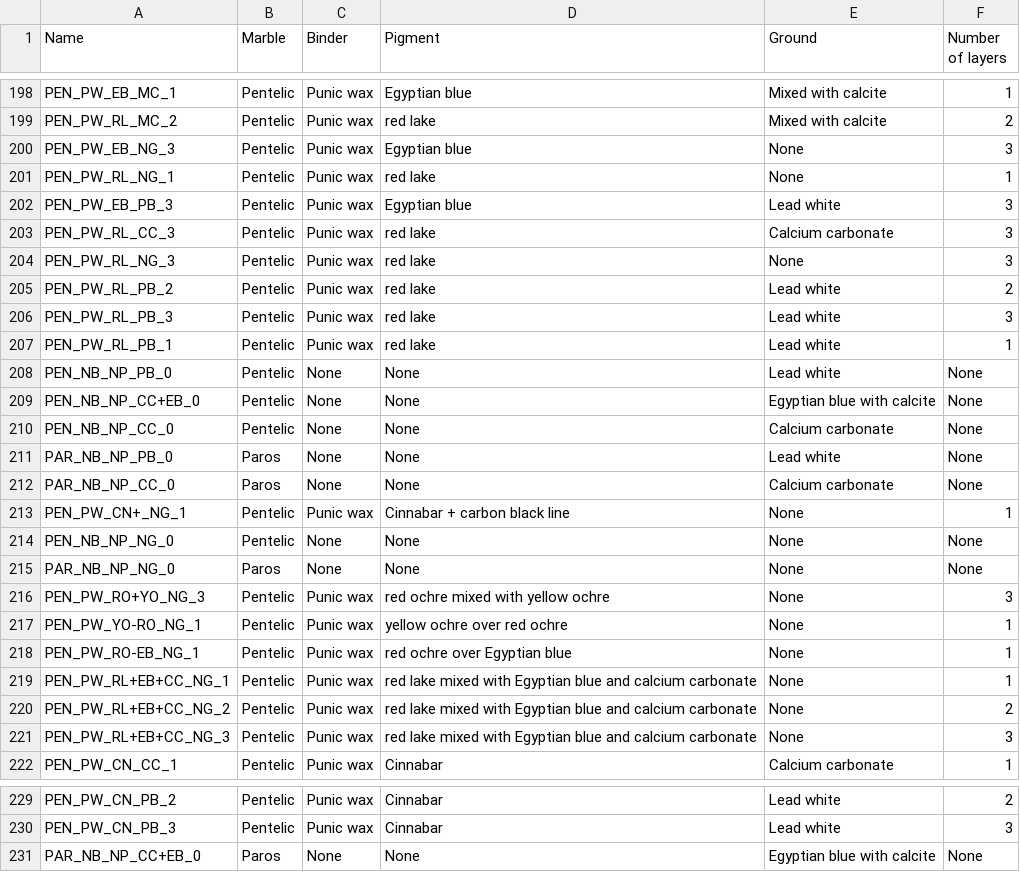
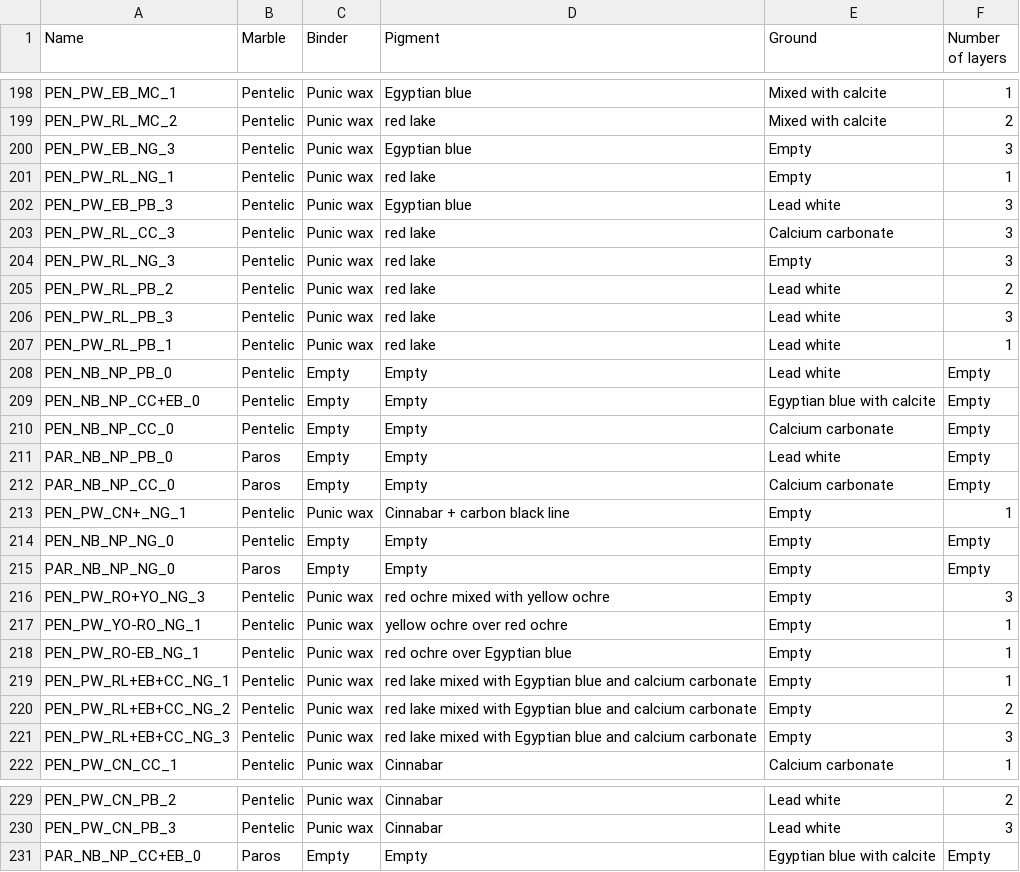
Before and after one commit to yokoarteaga/Polychromy-Database, a CSV file: Data new/pigment_list.csv, drawn as a sheet; only a part is shown, gaps mark what is left out; the diff covers the shown part only.

Commit message:
Change none to empty

```diff
--- a/Data new/pigment_list.csv
+++ b/Data new/pigment_list.csv
@@ -199,7 +199,7 @@ PEN_PW_EB_MC_1,Pentelic,Punic wax,Egyptian blue,Mixed with calcite,1
 PEN_PW_RL_MC_2,Pentelic,Punic wax,red lake,Mixed with calcite,2
-PEN_PW_EB_NG_3,Pentelic,Punic wax,Egyptian blue,None,3
-PEN_PW_RL_NG_1,Pentelic,Punic wax,red lake,None,1
+PEN_PW_EB_NG_3,Pentelic,Punic wax,Egyptian blue,Empty,3
+PEN_PW_RL_NG_1,Pentelic,Punic wax,red lake,Empty,1
 PEN_PW_EB_PB_3,Pentelic,Punic wax,Egyptian blue,Lead white,3
 PEN_PW_RL_CC_3,Pentelic,Punic wax,red lake,Calcium carbonate,3
-PEN_PW_RL_NG_3,Pentelic,Punic wax,red lake,None,3
+PEN_PW_RL_NG_3,Pentelic,Punic wax,red lake,Empty,3
 PEN_PW_RL_PB_2,Pentelic,Punic wax,red lake,Lead white,2
@@ -207,16 +207,16 @@ PEN_PW_RL_PB_3,Pentelic,Punic wax,red lake,Lead white,3
 PEN_PW_RL_PB_1,Pentelic,Punic wax,red lake,Lead white,1
-PEN_NB_NP_PB_0,Pentelic,None,None,Lead white,None
-PEN_NB_NP_CC+EB_0,Pentelic,None,None,Egyptian blue with calcite,None
-PEN_NB_NP_CC_0,Pentelic,None,None,Calcium carbonate,None
-PAR_NB_NP_PB_0,Paros,None,None,Lead white,None
-PAR_NB_NP_CC_0,Paros,None,None,Calcium carbonate,None
-PEN_PW_CN+_NG_1,Pentelic,Punic wax,Cinnabar + carbon black line,None,1
-PEN_NB_NP_NG_0,Pentelic,None,None,None,None
-PAR_NB_NP_NG_0,Paros,None,None,None,None
-PEN_PW_RO+YO_NG_3,Pentelic,Punic wax,red ochre mixed with yellow ochre,None,3
-PEN_PW_YO-RO_NG_1,Pentelic,Punic wax,yellow ochre over red ochre,None,1
-PEN_PW_RO-EB_NG_1,Pentelic,Punic wax,red ochre over Egyptian blue,None,1
-PEN_PW_RL+EB+CC_NG_1,Pentelic,Punic wax,red lake mixed with Egyptian blue and calcium carbonate,None,1
-PEN_PW_RL+EB+CC_NG_2,Pentelic,Punic wax,red lake mixed with Egyptian blue and calcium carbonate,None,2
-PEN_PW_RL+EB+CC_NG_3,Pentelic,Punic wax,red lake mixed with Egyptian blue and calcium carbonate,None,3
+PEN_NB_NP_PB_0,Pentelic,Empty,Empty,Lead white,Empty
+PEN_NB_NP_CC+EB_0,Pentelic,Empty,Empty,Egyptian blue with calcite,Empty
+PEN_NB_NP_CC_0,Pentelic,Empty,Empty,Calcium carbonate,Empty
+PAR_NB_NP_PB_0,Paros,Empty,Empty,Lead white,Empty
+PAR_NB_NP_CC_0,Paros,Empty,Empty,Calcium carbonate,Empty
+PEN_PW_CN+_NG_1,Pentelic,Punic wax,Cinnabar + carbon black line,Empty,1
+PEN_NB_NP_NG_0,Pentelic,Empty,Empty,Empty,Empty
+PAR_NB_NP_NG_0,Paros,Empty,Empty,Empty,Empty
+PEN_PW_RO+YO_NG_3,Pentelic,Punic wax,red ochre mixed with yellow ochre,Empty,3
+PEN_PW_YO-RO_NG_1,Pentelic,Punic wax,yellow ochre over red ochre,Empty,1
+PEN_PW_RO-EB_NG_1,Pentelic,Punic wax,red ochre over Egyptian blue,Empty,1
+PEN_PW_RL+EB+CC_NG_1,Pentelic,Punic wax,red lake mixed with Egyptian blue and calcium carbonate,Empty,1
+PEN_PW_RL+EB+CC_NG_2,Pentelic,Punic wax,red lake mixed with Egyptian blue and calcium carbonate,Empty,2
+PEN_PW_RL+EB+CC_NG_3,Pentelic,Punic wax,red lake mixed with Egyptian blue and calcium carbonate,Empty,3
 PEN_PW_CN_CC_1,Pentelic,Punic wax,Cinnabar,Calcium carbonate,1
@@ -230,2 +230,2 @@ PEN_PW_CN_PB_2,Pentelic,Punic wax,Cinnabar,Lead white,2
 PEN_PW_CN_PB_3,Pentelic,Punic wax,Cinnabar,Lead white,3
-PAR_NB_NP_CC+EB_0,Paros,None,None,Egyptian blue with calcite,None
+PAR_NB_NP_CC+EB_0,Paros,Empty,Empty,Egyptian blue with calcite,Empty
```
Also changed, not shown: 98 edited cells elsewhere in this file.
